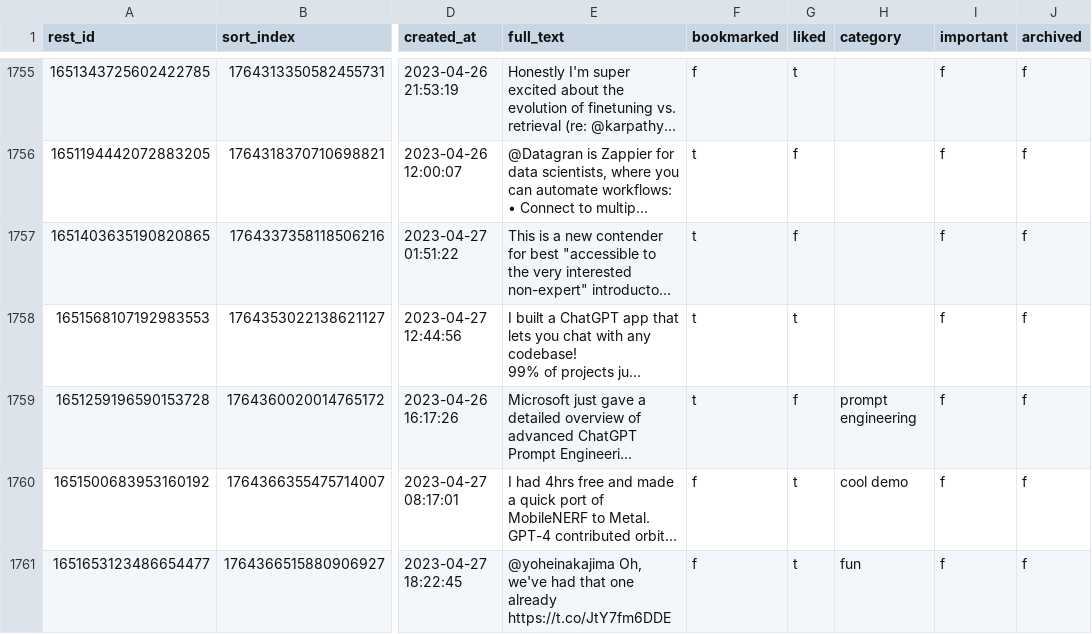
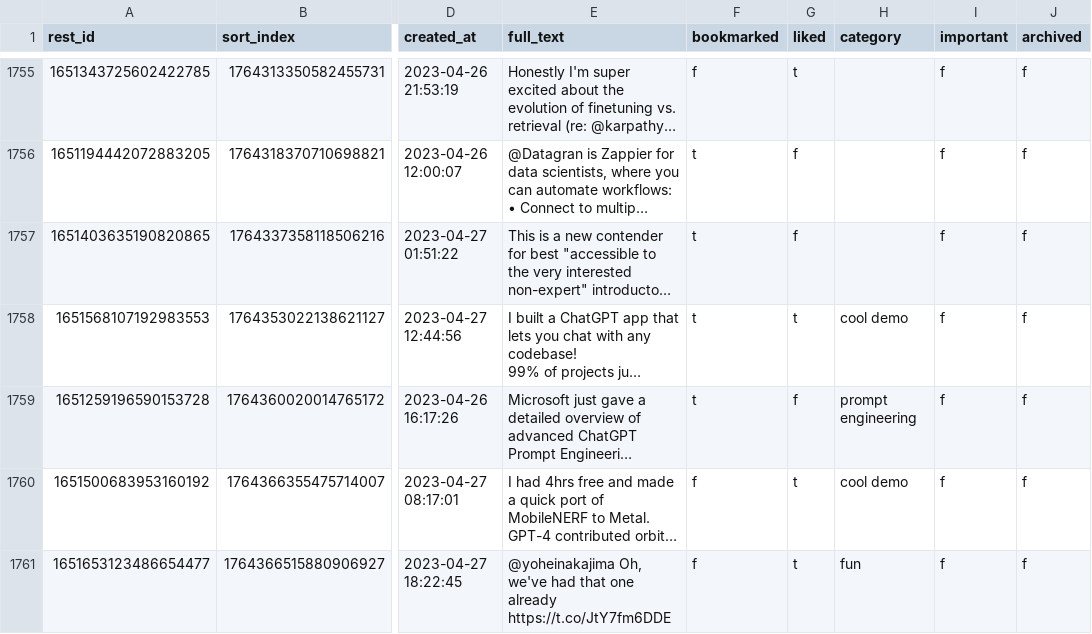
Before and after one commit to laszlovandenhoek/twitter-scraps-manager, a CSV file: backup/tweets.csv, drawn as a sheet; only a part is shown, gaps mark what is left out; long unchanged cells end in …; the diff names each change by its address in the sheet, - before the commit and + after, or states it on an @@ line.

Commit message:
backup database

```diff
--- a/backup/tweets.csv
+++ b/backup/tweets.csv
-H1758 (category): (empty)
+H1758 (category): cool demo
```
Also changed, not shown: 1 other file.
